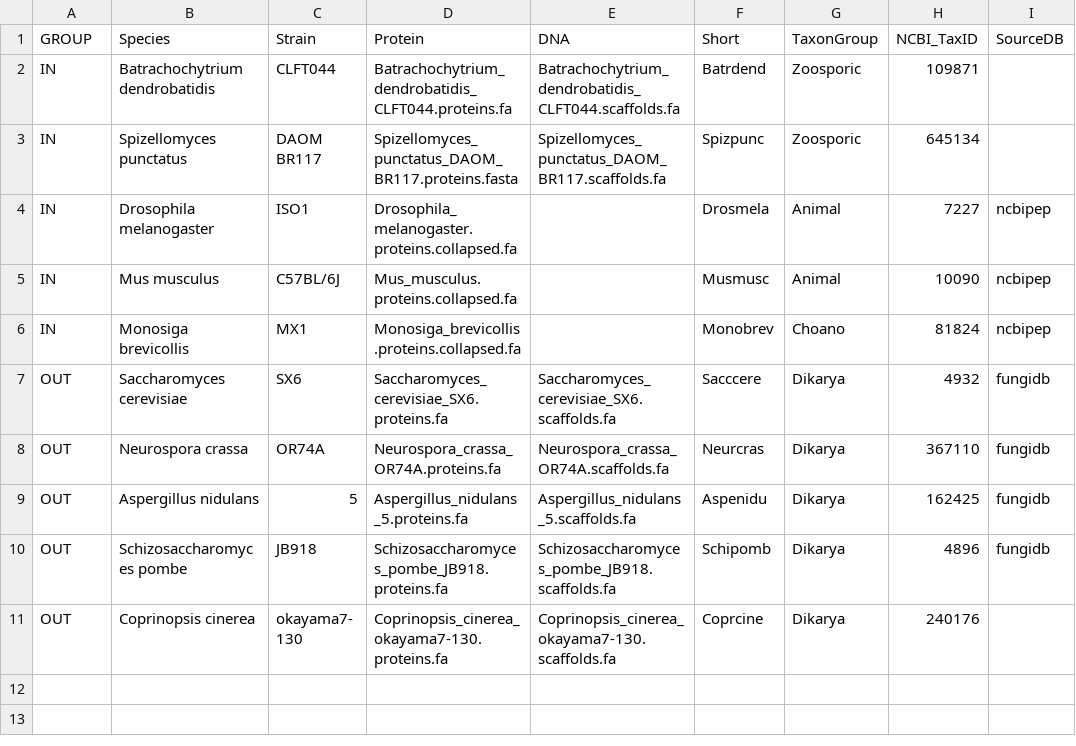
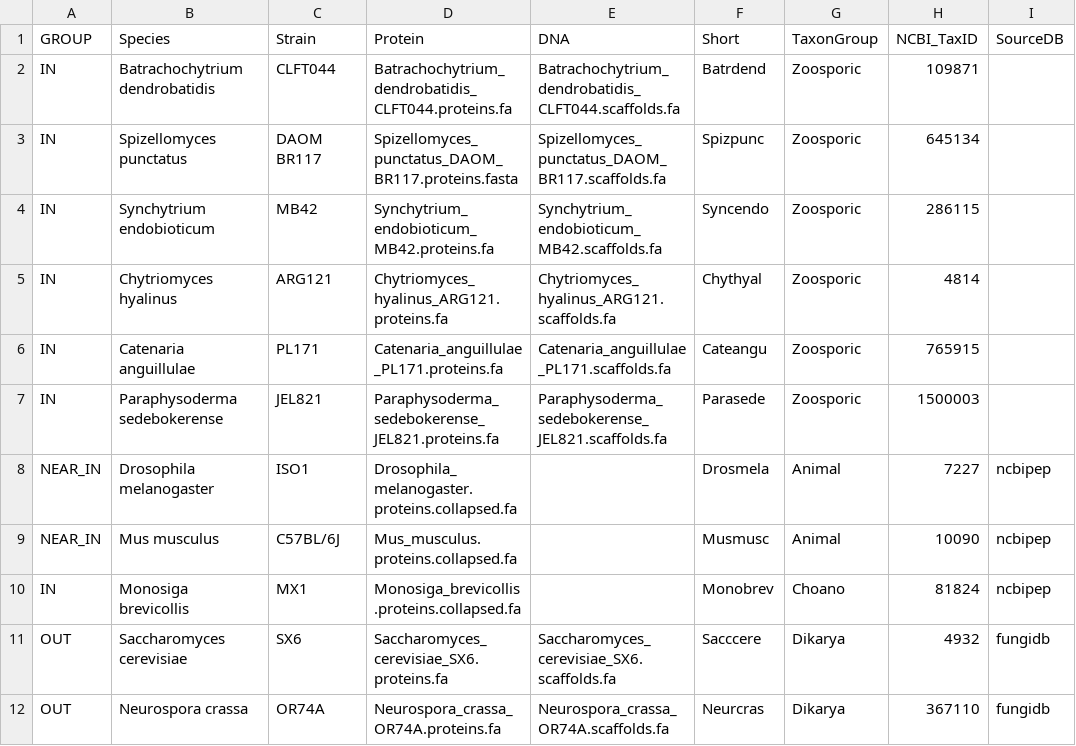
Before and after one commit to stajichlab/NovInvenio, a CSV file: configs/zoosporic_opisthokont_dikarya.csv, drawn as a sheet; only a part is shown; the shorter side is filled out with more unchanged rows.

Commit message:
data: add 4 more zoosporic ingroup species to zoosporic_opisthokont_dikarya
Adds Synchytrium endobioticum, Chytriomyces hyalinus, Catenaria
anguillulae, and Paraphysoderma sedebokerense as IN alongside the
existing Batrachochytrium dendrobatidis + Spizellomyces punctatus,
broadening the zoosporic-fungi side of the shared
zoosporic/animal-vs-Dikarya comparison across both Chytridiomycota and
Blastocladiomycota. All four have normal (non-inflated) single-copy
gene counts (6-13K proteins), so no isoform/ploidy collapsing is
needed -- unlike Allomyces, which was considered but isn't available
(no repr_assignments.tsv coverage, no local annotation) and would need
that treatment given its diploid-dominant life cycle.

```diff
--- a/configs/zoosporic_opisthokont_dikarya.csv
+++ b/configs/zoosporic_opisthokont_dikarya.csv
@@ -3,4 +3,8 @@ IN,Batrachochytrium dendrobatidis,CLFT044,Batrachochytrium_dendrobatidis_CLFT044
 IN,Spizellomyces punctatus,DAOM BR117,Spizellomyces_punctatus_DAOM_BR117.proteins.fasta,Spizellomyces_punctatus_DAOM_BR117.scaffolds.fa,Spizpunc,Zoosporic,645134,
-IN,Drosophila melanogaster,ISO1,Drosophila_melanogaster.proteins.collapsed.fa,,Drosmela,Animal,7227,ncbipep
-IN,Mus musculus,C57BL/6J,Mus_musculus.proteins.collapsed.fa,,Musmusc,Animal,10090,ncbipep
+IN,Synchytrium endobioticum,MB42,Synchytrium_endobioticum_MB42.proteins.fa,Synchytrium_endobioticum_MB42.scaffolds.fa,Syncendo,Zoosporic,286115,
+IN,Chytriomyces hyalinus,ARG121,Chytriomyces_hyalinus_ARG121.proteins.fa,Chytriomyces_hyalinus_ARG121.scaffolds.fa,Chythyal,Zoosporic,4814,
+IN,Catenaria anguillulae,PL171,Catenaria_anguillulae_PL171.proteins.fa,Catenaria_anguillulae_PL171.scaffolds.fa,Cateangu,Zoosporic,765915,
+IN,Paraphysoderma sedebokerense,JEL821,Paraphysoderma_sedebokerense_JEL821.proteins.fa,Paraphysoderma_sedebokerense_JEL821.scaffolds.fa,Parasede,Zoosporic,1500003,
+NEAR_IN,Drosophila melanogaster,ISO1,Drosophila_melanogaster.proteins.collapsed.fa,,Drosmela,Animal,7227,ncbipep
+NEAR_IN,Mus musculus,C57BL/6J,Mus_musculus.proteins.collapsed.fa,,Musmusc,Animal,10090,ncbipep
 IN,Monosiga brevicollis,MX1,Monosiga_brevicollis.proteins.collapsed.fa,,Monobrev,Choano,81824,ncbipep
```
Also changed, not shown: configs/zoosporic_opisthokont_dikarya.map.tsv.
